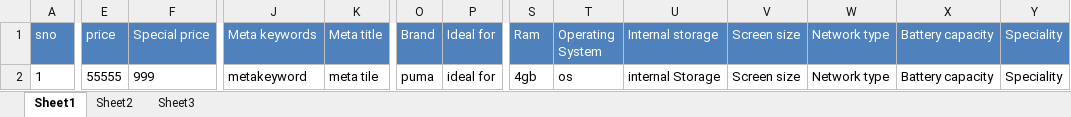
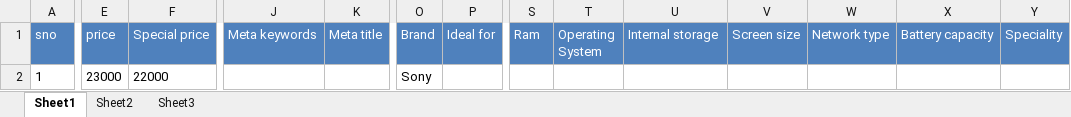
Before and after one commit to vasudevareddyreddem/shofus, an Excel workbook: uploads/Electroniccategoryfilemobiles.xlsx, sheet Sheet1, drawn as a sheet; only a part is shown, gaps mark what is left out; values as stored, in another font and other column widths than the file's, no borders; conditional formats not drawn; the diff covers the shown part only; the diff names each change by its address in the sheet, - before the commit and + after, or states it on an @@ line.

Commit message:
products impoart file  purpose
products impoart file  purpose

```diff
--- a/uploads/Electroniccategoryfilemobiles.xlsx (sheet Sheet1)
+++ b/uploads/Electroniccategoryfilemobiles.xlsx (sheet Sheet1)
-E2 (price): 55555
+E2 (price): 23000
-F2 (Special price): 999
+F2 (Special price): 22000
-J2 (Meta keywords): metakeyword
+J2 (Meta keywords): (empty)
-K2 (Meta title): meta tile
+K2 (Meta title): (empty)
-O2 (Brand): puma
+O2 (Brand): Sony
-P2 (Ideal for): ideal for
+P2 (Ideal for): (empty)
-S2 (Ram): 4gb
+S2 (Ram): (empty)
-T2 (Operating System): os
+T2 (Operating System): (empty)
-U2 (Internal storage): internal Storage
+U2 (Internal storage): (empty)
-V2 (Screen size): Screen size
+V2 (Screen size): (empty)
-W2 (Network type): Network type
+W2 (Network type): (empty)
-X2 (Battery capacity): Battery capacity
+X2 (Battery capacity): (empty)
-Y2 (Speciality): Speciality
+Y2 (Speciality): (empty)
```
Also changed, not shown: 9 edited cells elsewhere in this sheet, 8 other files.
